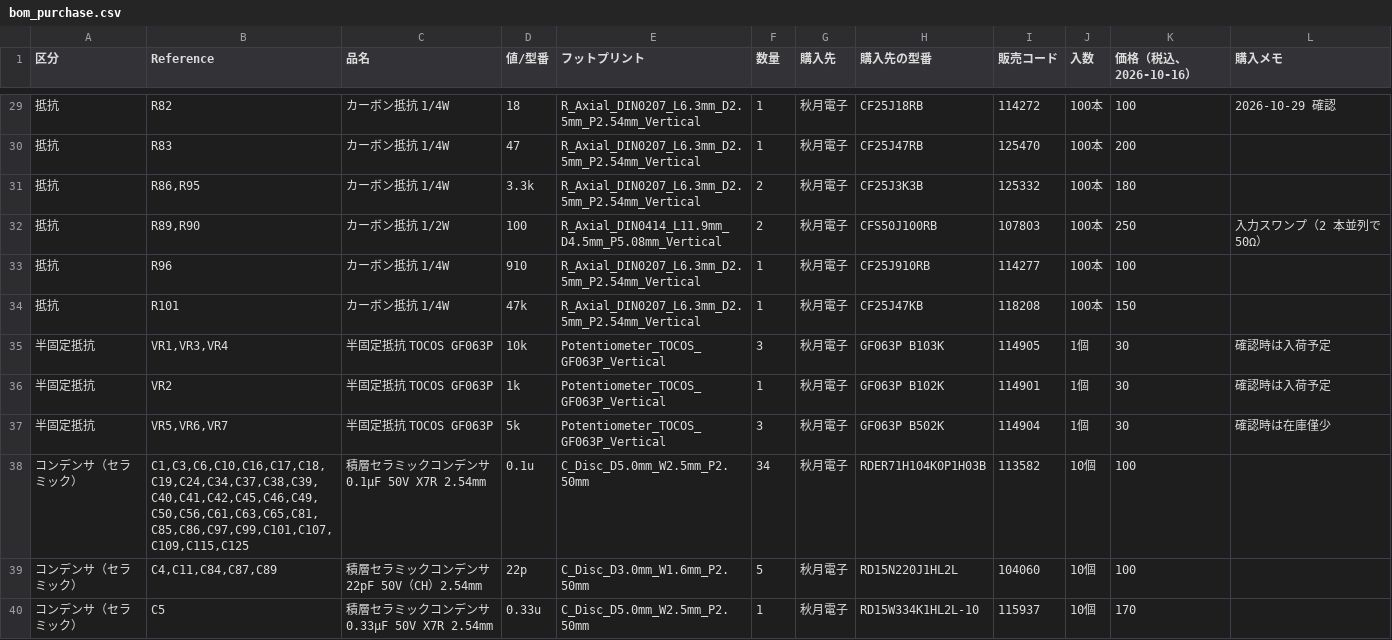
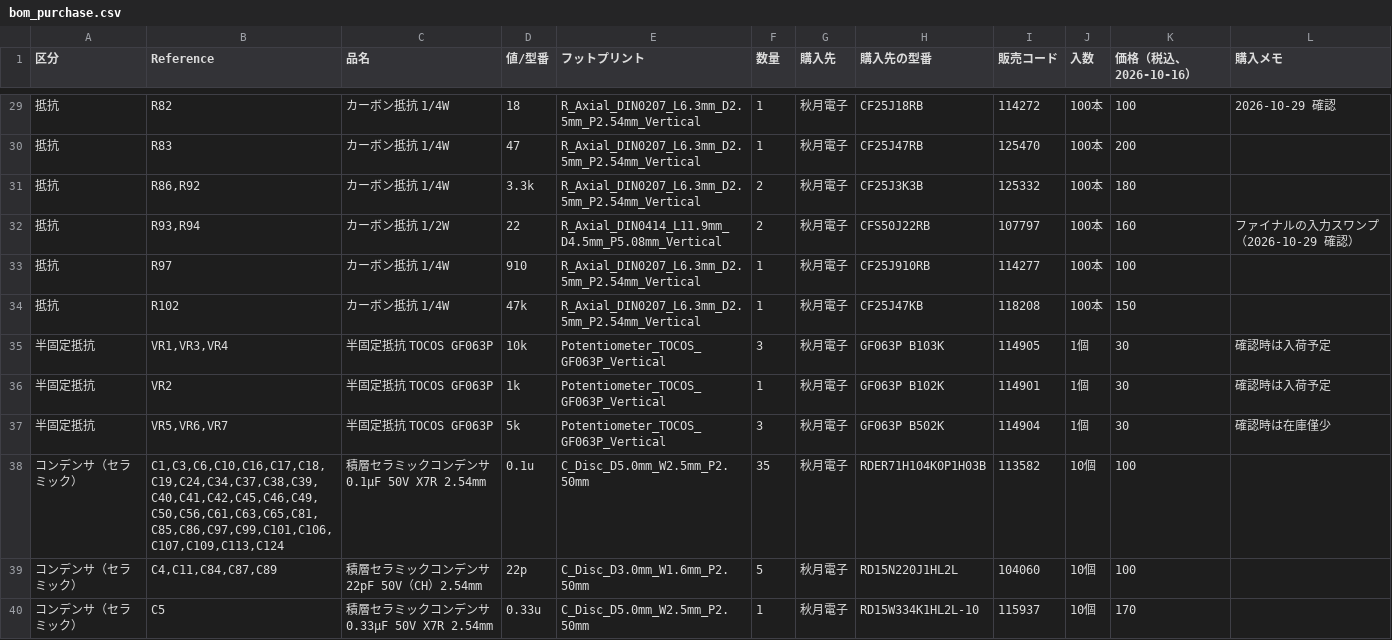
Before and after one commit to kazushinjo/Serrasoid_TRX_29M, a CSV file: kicad/bom_purchase.csv, drawn as a sheet; only a part is shown, gaps mark what is left out; the diff covers the shown part only.

```diff
--- a/kicad/bom_purchase.csv
+++ b/kicad/bom_purchase.csv
@@ -30,6 +30,6 @@
 抵抗,R83,カーボン抵抗 1/4W,47,R_Axial_DIN0207_L6.3mm_D2.5mm_P2.54mm_Vertical,1,秋月電子,CF25J47RB,125470,100本,200,
-抵抗,"R86,R95",カーボン抵抗 1/4W,3.3k,R_Axial_DIN0207_L6.3mm_D2.5mm_P2.54mm_Vertical,2,秋月電子,CF25J3K3B,125332,100本,180,
-抵抗,"R89,R90",カーボン抵抗 1/2W,100,R_Axial_DIN0414_L11.9mm_D4.5mm_P5.08mm_Vertical,2,秋月電子,CFS50J100RB,107803,100本,250,入力スワンプ（2 本並列で 50Ω）
-抵抗,R96,カーボン抵抗 1/4W,910,R_Axial_DIN0207_L6.3mm_D2.5mm_P2.54mm_Vertical,1,秋月電子,CF25J910RB,114277,100本,100,
-抵抗,R101,カーボン抵抗 1/4W,47k,R_Axial_DIN0207_L6.3mm_D2.5mm_P2.54mm_Vertical,1,秋月電子,CF25J47KB,118208,100本,150,
+抵抗,"R86,R92",カーボン抵抗 1/4W,3.3k,R_Axial_DIN0207_L6.3mm_D2.5mm_P2.54mm_Vertical,2,秋月電子,CF25J3K3B,125332,100本,180,
+抵抗,"R93,R94",カーボン抵抗 1/2W,22,R_Axial_DIN0414_L11.9mm_D4.5mm_P5.08mm_Vertical,2,秋月電子,CFS50J22RB,107797,100本,160,ファイナルの入力スワンプ（2026-10-29 確認）
+抵抗,R97,カーボン抵抗 1/4W,910,R_Axial_DIN0207_L6.3mm_D2.5mm_P2.54mm_Vertical,1,秋月電子,CF25J910RB,114277,100本,100,
+抵抗,R102,カーボン抵抗 1/4W,47k,R_Axial_DIN0207_L6.3mm_D2.5mm_P2.54mm_Vertical,1,秋月電子,CF25J47KB,118208,100本,150,
 半固定抵抗,"VR1,VR3,VR4",半固定抵抗 TOCOS GF063P,10k,Potentiometer_TOCOS_GF063P_Vertical,3,秋月電子,GF063P B103K,114905,1個,30,確認時は入荷予定
@@ -37,3 +37,3 @@
 半固定抵抗,"VR5,VR6,VR7",半固定抵抗 TOCOS GF063P,5k,Potentiometer_TOCOS_GF063P_Vertical,3,秋月電子,GF063P B502K,114904,1個,30,確認時は在庫僅少
-コンデンサ（セラミック）,"C1,C3,C6,C10,C16,C17,C18,C19,C24,C34,C37,C38,C39,C40,C41,C42,C45,C46,C49,C50,C56,C61,C63,C65,C81,C85,C86,C97,C99,C101,C107,C109,C115,C125",積層セラミックコンデンサ 0.1µF 50V X7R 2.54mm,0.1u,C_Disc_D5.0mm_W2.5mm_P2.50mm,34,秋月電子,RDER71H104K0P1H03B,113582,10個,100,
+コンデンサ（セラミック）,"C1,C3,C6,C10,C16,C17,C18,C19,C24,C34,C37,C38,C39,C40,C41,C42,C45,C46,C49,C50,C56,C61,C63,C65,C81,C85,C86,C97,C99,C101,C106,C107,C109,C113,C124",積層セラミックコンデンサ 0.1µF 50V X7R 2.54mm,0.1u,C_Disc_D5.0mm_W2.5mm_P2.50mm,35,秋月電子,RDER71H104K0P1H03B,113582,10個,100,
 コンデンサ（セラミック）,"C4,C11,C84,C87,C89",積層セラミックコンデンサ 22pF 50V（CH）2.54mm,22p,C_Disc_D3.0mm_W1.6mm_P2.50mm,5,秋月電子,RD15N220J1HL2L,104060,10個,100,
```
Also changed, not shown: 1 added row, 3 removed rows and 25 edited cells elsewhere in this file, kicad/bom.csv, 57 other files.
